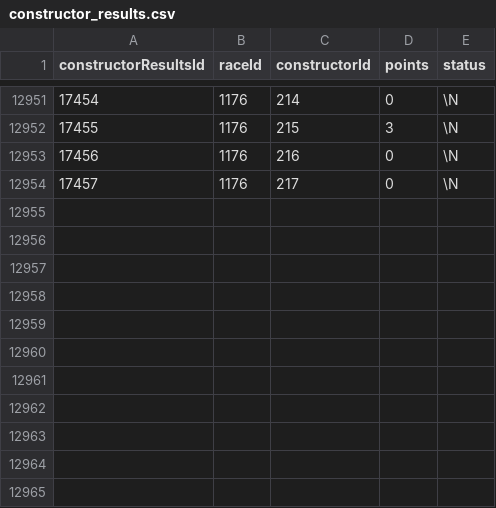
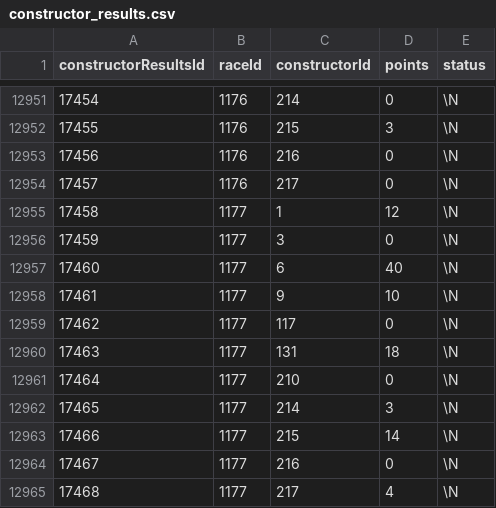
Before and after one commit to blurtie/f1-podium-prediction, a CSV file: data/constructor_results.csv, drawn as a sheet; only a part is shown, gaps mark what is left out.

```diff
--- a/data/constructor_results.csv
+++ b/data/constructor_results.csv
@@ -12954 +12954,12 @@ constructorResultsId,raceId,constructorId,points,status
 17457,1176,217,0,\N
+17458,1177,1,12,\N
+17459,1177,3,0,\N
+17460,1177,6,40,\N
+17461,1177,9,10,\N
+17462,1177,117,0,\N
+17463,1177,131,18,\N
+17464,1177,210,0,\N
+17465,1177,214,3,\N
+17466,1177,215,14,\N
+17467,1177,216,0,\N
+17468,1177,217,4,\N
```
Also changed, not shown: data/constructor_standings.csv, data/driver_standings.csv, 6 other files.
